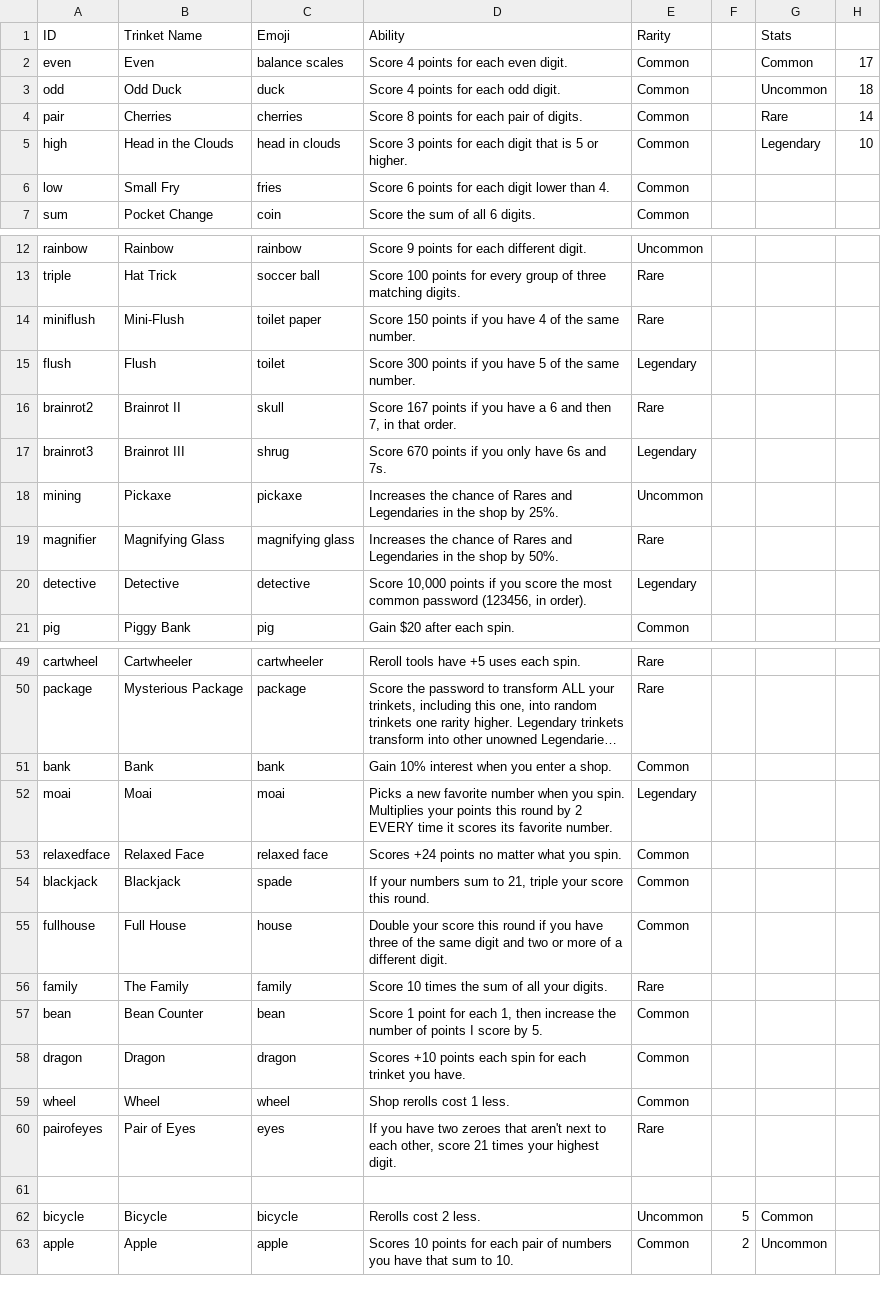
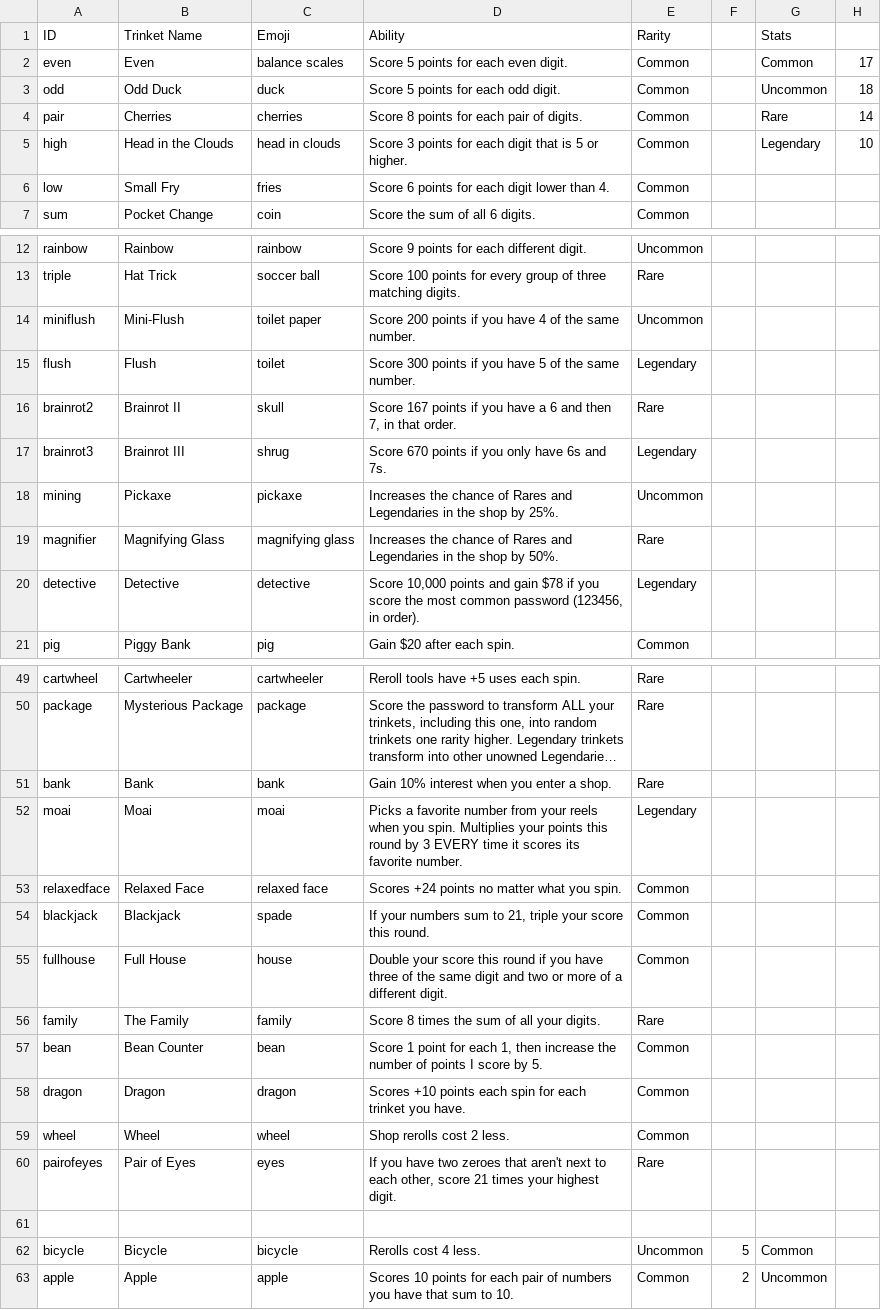
Before and after one commit to lgtyqz/rngdlelike, a CSV file: data/catalog/trinkets.csv, drawn as a sheet; only a part is shown, gaps mark what is left out; long unchanged cells end in …; the diff covers the shown part only; the diff names each change by its address in the sheet, - before the commit and + after, or states it on an @@ line.

```diff
--- a/data/catalog/trinkets.csv
+++ b/data/catalog/trinkets.csv
-D2 (Ability): Score 4 points for each even digit.
+D2 (Ability): Score 5 points for each even digit.
-D3 (Ability): Score 4 points for each odd digit.
+D3 (Ability): Score 5 points for each odd digit.
-D14 (Ability): Score 150 points if…
+D14 (Ability): Score 200 points if…
-E14 (Rarity): Rare
+E14 (Rarity): Uncommon
-D20 (Ability): …10,000 points if you…
+D20 (Ability): …10,000 points and gain $78 if you…
-E51 (Rarity): Common
+E51 (Rarity): Rare
-D52 (Ability): Picks a new favorite number when you spin. Multiplies your points this round by 2 EVERY time…
+D52 (Ability): Picks a favorite number from your reels when you spin. Multiplies your points this round by 3 EVERY time…
-D56 (Ability): Score 10 times the sum of all your digits.
+D56 (Ability): Score 8 times the sum of all your digits.
-D59 (Ability): Shop rerolls cost 1 less.
+D59 (Ability): Shop rerolls cost 2 less.
-D62 (Ability): Rerolls cost 2 less.
+D62 (Ability): Rerolls cost 4 less.
```
Also changed, not shown: 3 edited cells elsewhere in this file, data/catalog/tools.csv, 4 other files.
